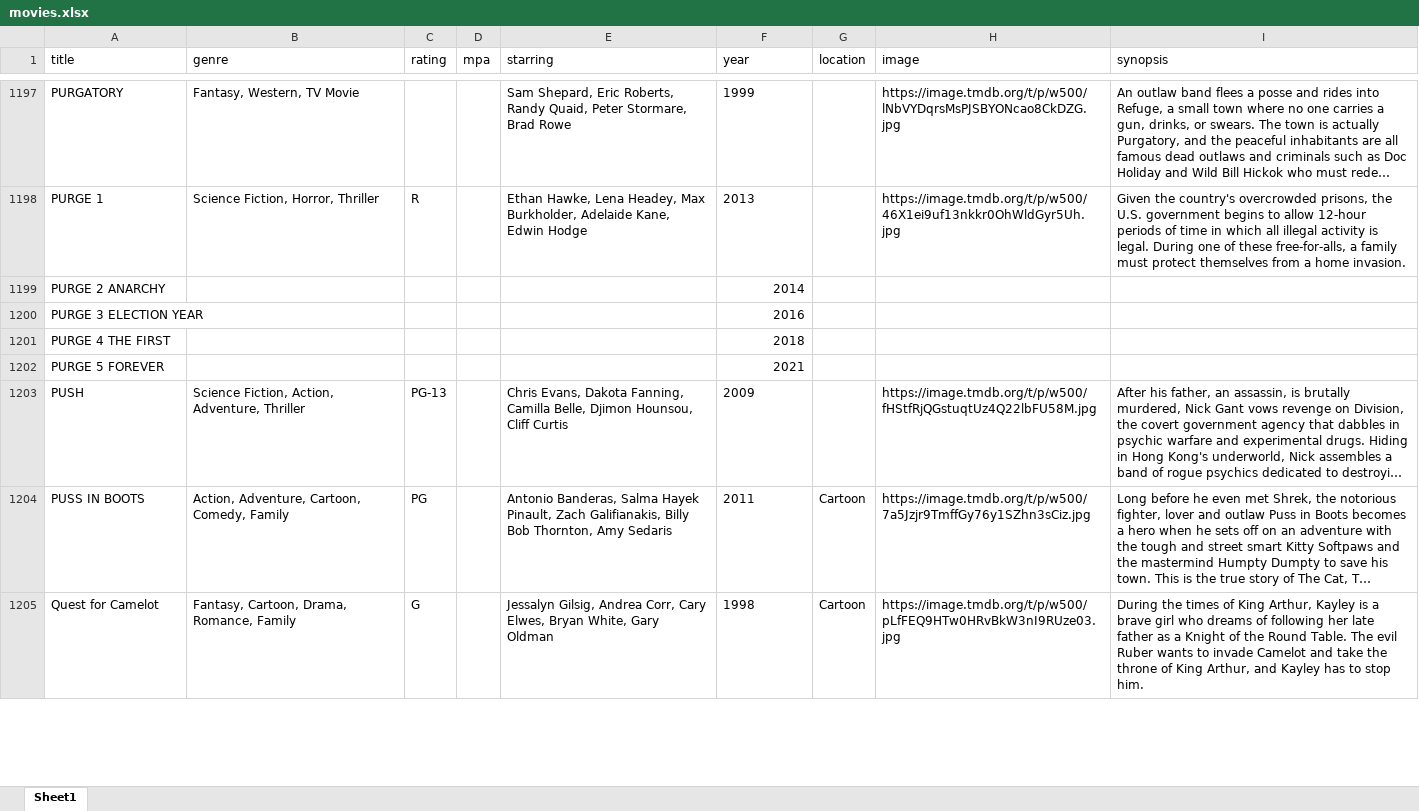
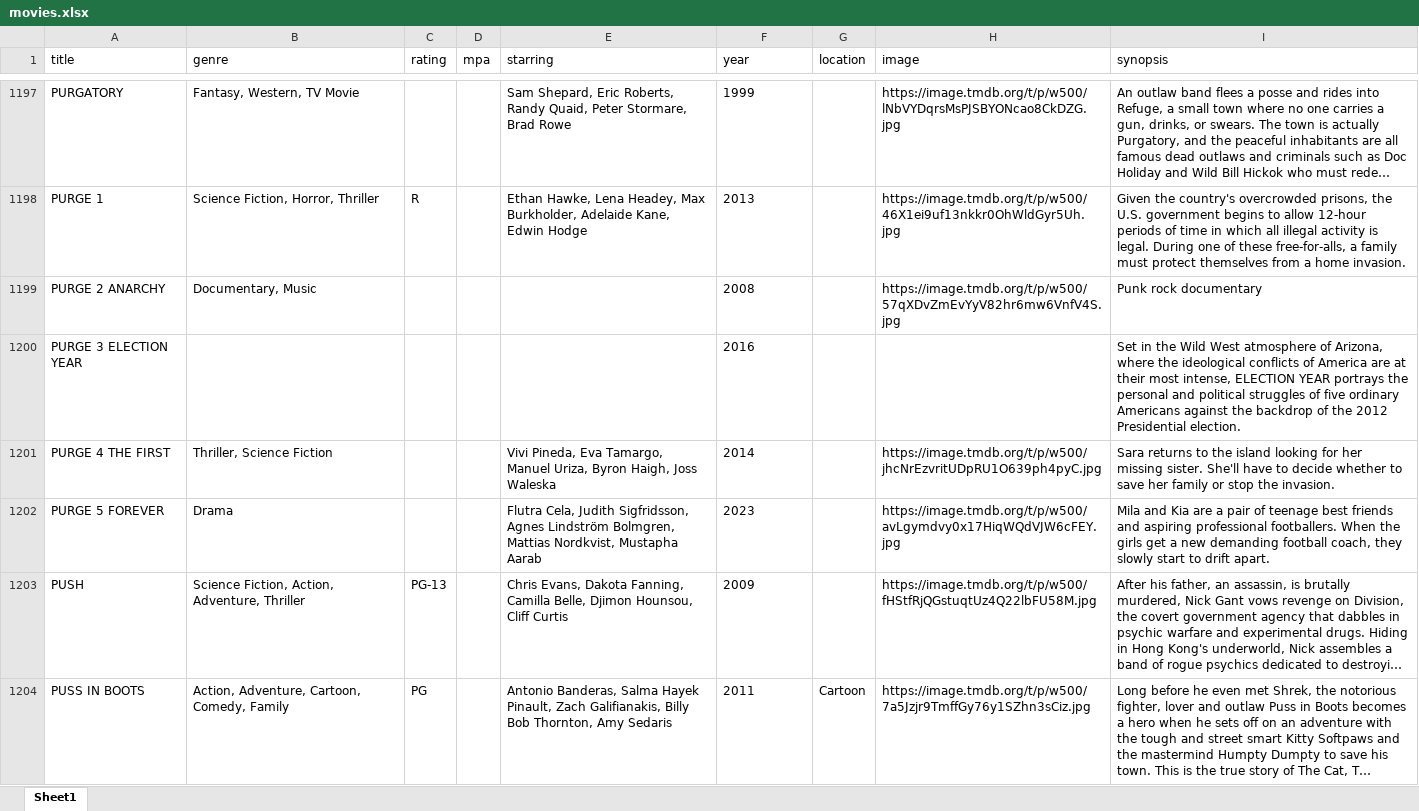
Before and after one commit to bcrossley712/reelvault, an Excel workbook: public/movies.xlsx, sheet Sheet1, drawn as a sheet; only a part is shown, gaps mark what is left out; the shorter side is filled out with more unchanged rows; long unchanged cells end in …; values as stored, in another font and other column widths than the file's, no borders; the diff covers the shown part only; the diff names each change by its address in the sheet, - before the commit and + after, or states it on an @@ line.

Commit message:
movies added

```diff
--- a/public/movies.xlsx (sheet Sheet1)
+++ b/public/movies.xlsx (sheet Sheet1)
-B1199 (genre): (empty)
+B1199 (genre): Documentary, Music
-F1199 (year): 2014
+F1199 (year): 2008
-H1199 (image): (empty)
+H1199 (image): https://image.tmdb.org/t/p/w500/57qXDvZmEvYyV82hr6mw6VnfV4S.jpg
-I1199 (synopsis): (empty)
+I1199 (synopsis): Punk rock documentary
-F1200 alignment: right
+F1200 alignment: left
-I1200 (synopsis): (empty)
+I1200 (synopsis): Set in the Wild West atmosphere of Arizona, where the ideological conflicts of America are at their most intense, ELECTION YEAR portrays the personal and political struggles of five ordinary Americans against the backdrop of the 2012 Presidential election.
-B1201 (genre): (empty)
+B1201 (genre): Thriller, Science Fiction
-E1201 (starring): (empty)
+E1201 (starring): Vivi Pineda, Eva Tamargo, Manuel Uriza, Byron Haigh, Joss Waleska
-F1201 (year): 2018
+F1201 (year): 2014
-H1201 (image): (empty)
+H1201 (image): https://image.tmdb.org/t/p/w500/jhcNrEzvritUDpRU1O639ph4pyC.jpg
-I1201 (synopsis): (empty)
+I1201 (synopsis): Sara returns to the island looking for her missing sister. She'll have to decide whether to save her family or stop the invasion.
-B1202 (genre): (empty)
+B1202 (genre): Drama
-E1202 (starring): (empty)
+E1202 (starring): Flutra Cela, Judith Sigfridsson, Agnes Lindström Bolmgren, Mattias Nordkvist, Mustapha Aarab
-F1202 (year): 2021
+F1202 (year): 2023
-H1202 (image): (empty)
+H1202 (image): https://image.tmdb.org/t/p/w500/avLgymdvy0x17HiqWQdVJW6cFEY.jpg
-I1202 (synopsis): (empty)
+I1202 (synopsis): Mila and Kia are a pair of teenage best friends and aspiring professional footballers. When the girls get a new demanding football coach, they slowly start to drift apart.
```
Also changed, not shown: 100 edited cells and cell formats elsewhere in this sheet.
